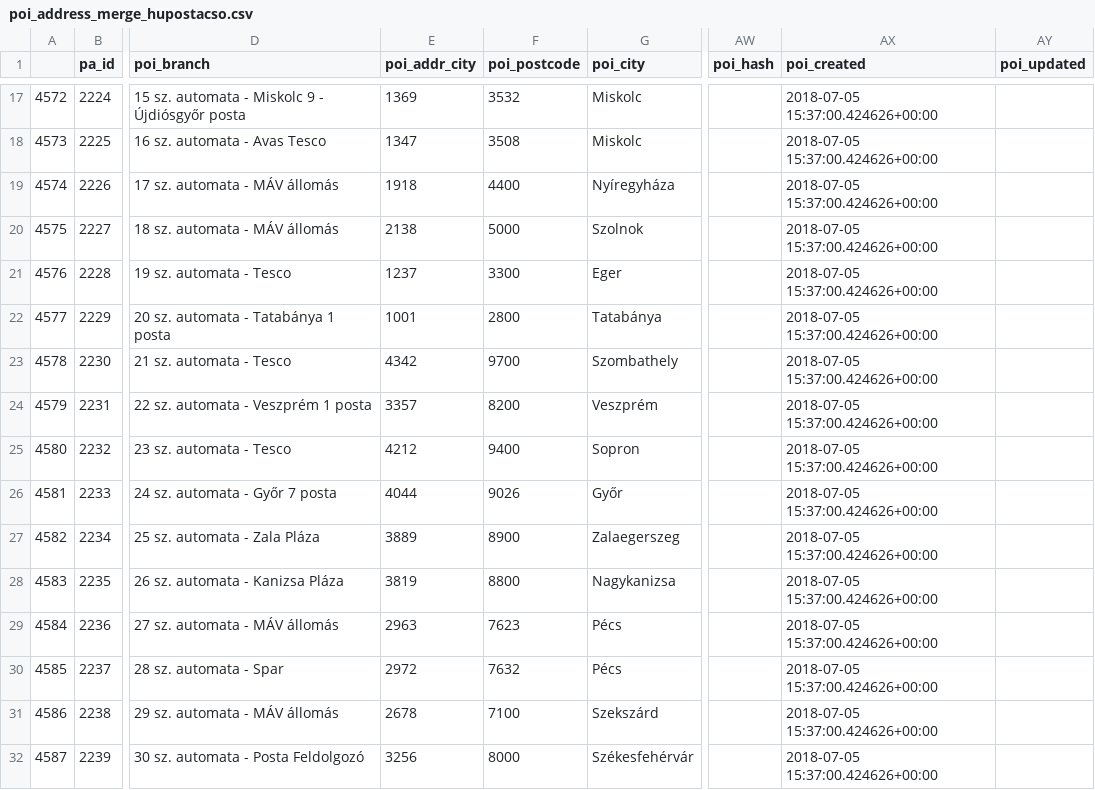
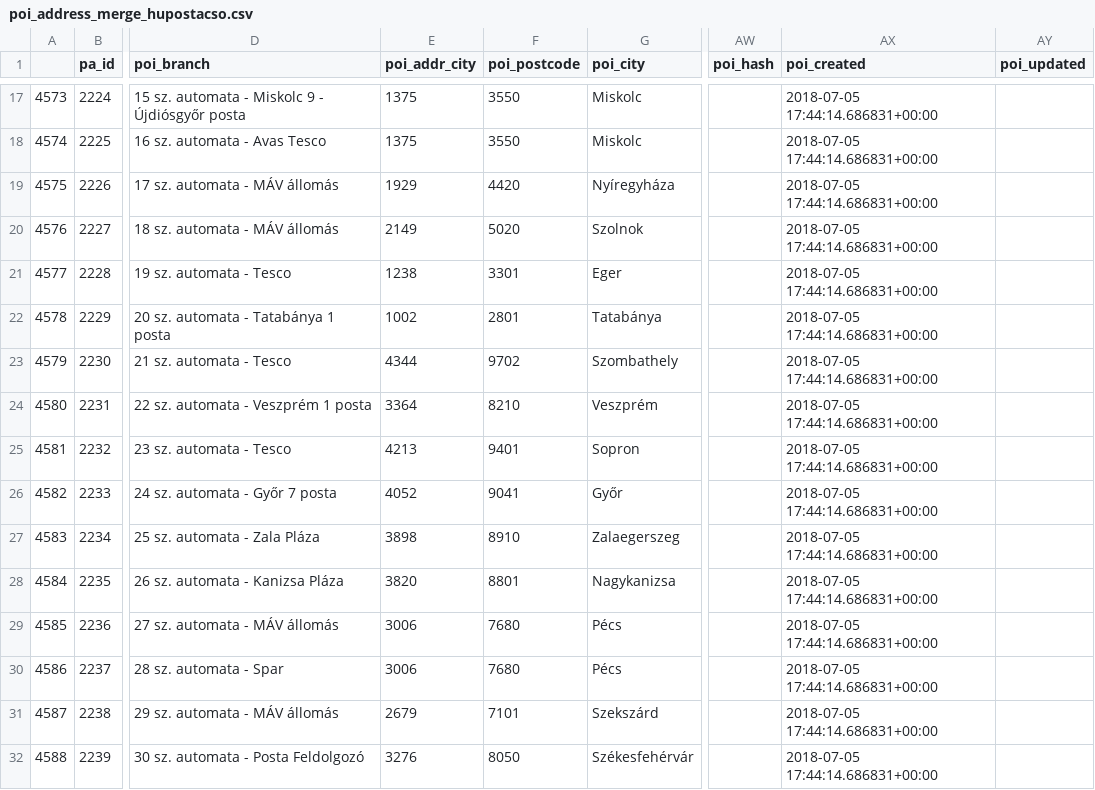
Before and after one commit to KAMI911/osm-import-request, a CSV file: hu_posta/poi_address_merge_hupostacso.csv, drawn as a sheet; only a part is shown, gaps mark what is left out; the diff covers the shown part only; the diff names each change by its address in the sheet, - before the commit and + after, or states it on an @@ line.

```diff
--- a/hu_posta/poi_address_merge_hupostacso.csv
+++ b/hu_posta/poi_address_merge_hupostacso.csv
@@ column A renumbered from row 2 down @@
-E17 (poi_addr_city): 1369
+E17 (poi_addr_city): 1375
-F17 (poi_postcode): 3532
+F17 (poi_postcode): 3550
-AX17:AX32 (poi_created): 2018-07-05 15:37:00.424626+00:00
+AX17:AX32 (poi_created): 2018-07-05 17:44:14.686831+00:00
-E18 (poi_addr_city): 1347
+E18 (poi_addr_city): 1375
-F18 (poi_postcode): 3508
+F18 (poi_postcode): 3550
-E19 (poi_addr_city): 1918
+E19 (poi_addr_city): 1929
-F19 (poi_postcode): 4400
+F19 (poi_postcode): 4420
-E20 (poi_addr_city): 2138
+E20 (poi_addr_city): 2149
-F20 (poi_postcode): 5000
+F20 (poi_postcode): 5020
-E21 (poi_addr_city): 1237
+E21 (poi_addr_city): 1238
-F21 (poi_postcode): 3300
+F21 (poi_postcode): 3301
-E22 (poi_addr_city): 1001
+E22 (poi_addr_city): 1002
-F22 (poi_postcode): 2800
+F22 (poi_postcode): 2801
-E23 (poi_addr_city): 4342
+E23 (poi_addr_city): 4344
-F23 (poi_postcode): 9700
+F23 (poi_postcode): 9702
-E24 (poi_addr_city): 3357
+E24 (poi_addr_city): 3364
-F24 (poi_postcode): 8200
+F24 (poi_postcode): 8210
-E25 (poi_addr_city): 4212
+E25 (poi_addr_city): 4213
-F25 (poi_postcode): 9400
+F25 (poi_postcode): 9401
-E26 (poi_addr_city): 4044
+E26 (poi_addr_city): 4052
-F26 (poi_postcode): 9026
+F26 (poi_postcode): 9041
-E27 (poi_addr_city): 3889
+E27 (poi_addr_city): 3898
-F27 (poi_postcode): 8900
+F27 (poi_postcode): 8910
-E28 (poi_addr_city): 3819
+E28 (poi_addr_city): 3820
-F28 (poi_postcode): 8800
+F28 (poi_postcode): 8801
-E29 (poi_addr_city): 2963
+E29 (poi_addr_city): 3006
-F29 (poi_postcode): 7623
+F29 (poi_postcode): 7680
-E30 (poi_addr_city): 2972
+E30 (poi_addr_city): 3006
-F30 (poi_postcode): 7632
+F30 (poi_postcode): 7680
-E31 (poi_addr_city): 2678
+E31 (poi_addr_city): 2679
-F31 (poi_postcode): 7100
+F31 (poi_postcode): 7101
-E32 (poi_addr_city): 3256
+E32 (poi_addr_city): 3276
-F32 (poi_postcode): 8000
+F32 (poi_postcode): 8050
```
Also changed, not shown: 103 edited cells elsewhere in this file, hu_posta/poi_address_merge_hupostacse.csv, hu_posta/poi_address_merge_hupostapp.csv, 5 other files.
